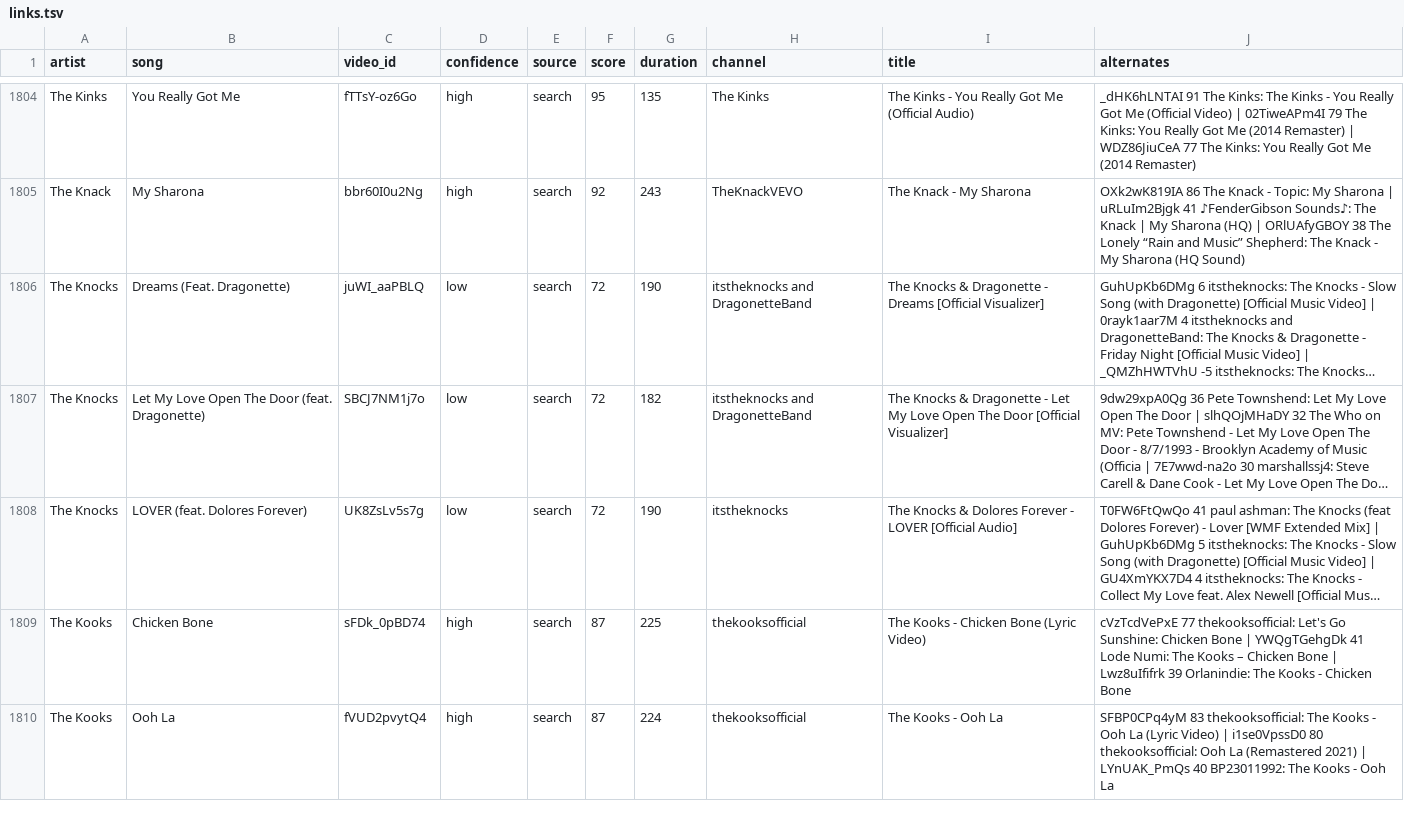
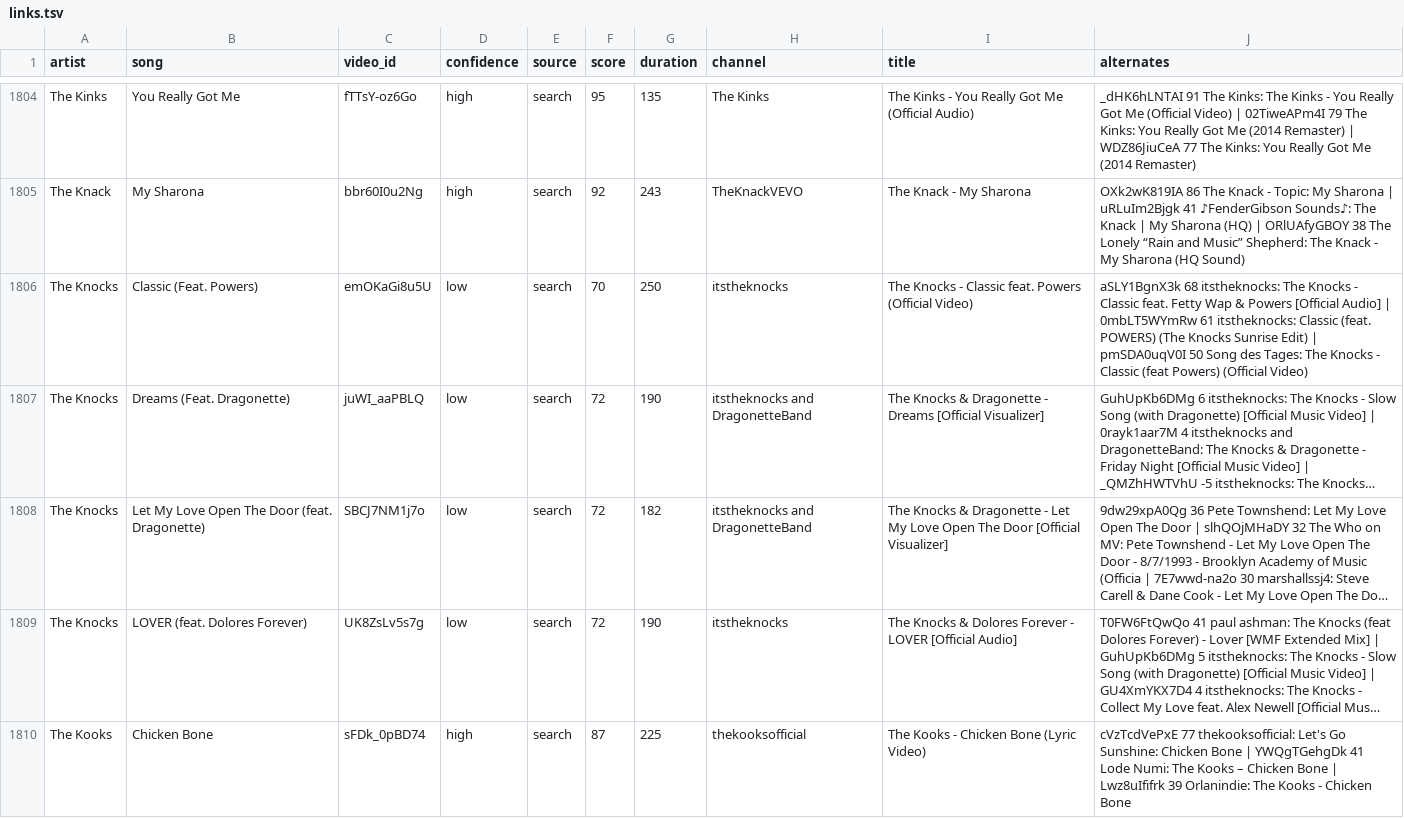
Before and after one commit to scubdon/wmradio, a TSV file: youtube/links.tsv, drawn as a sheet; only a part is shown, gaps mark what is left out; the shorter side is filled out with more unchanged rows; long unchanged cells end in …; the diff names each change by its address in the sheet, - before the commit and + after, or states it on an @@ line.

```diff
--- a/youtube/links.tsv
+++ b/youtube/links.tsv
+row 1806: The Knocks | Classic (Feat. Powers) | emOKaGi8u5U | low | search | 70 | 250 | itstheknocks | The Knocks - Classic feat. Powers (Official Video) | aSLY1BgnX3k 68 itstheknocks: The Knocks - Classic feat. Fetty Wap & Powers [Official Audio] | 0mbLT5WYmRw 61 itstheknocks: Classic (feat. POWERS) (The Knocks Sunrise Edit) | pmSDA0uqV0I 50 Song des Tages: The Knocks - Classic (feat Powers) (Official Video)
```
